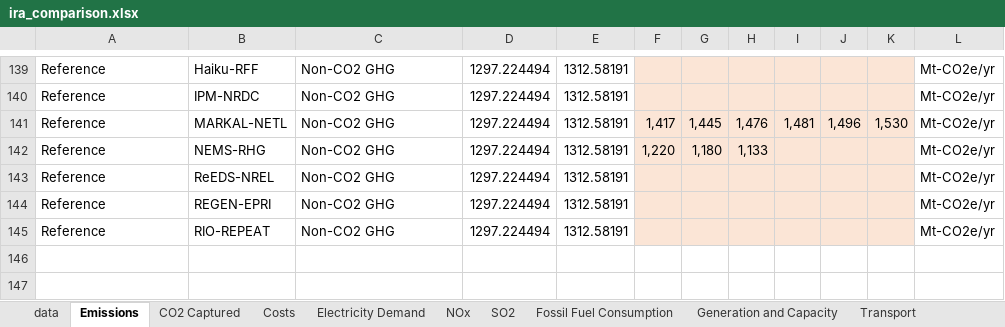
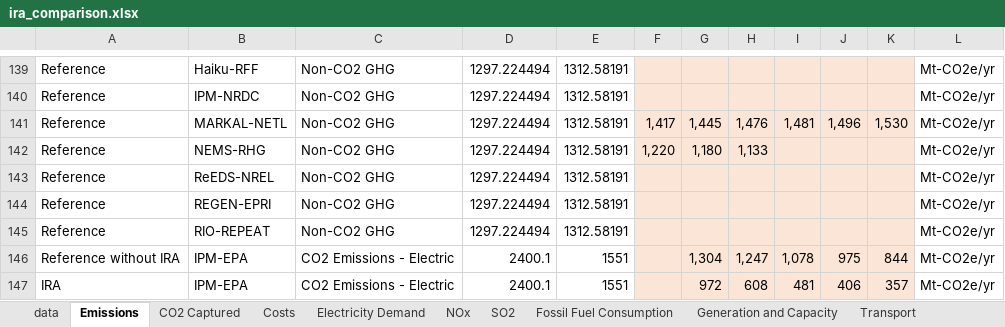
Before and after one commit to mobro-git/LEEP, an Excel workbook: data-extra/ira_comparison_raw/ira_comparison.xlsx, sheet Emissions, drawn as a sheet; only a part is shown, gaps mark what is left out; values as stored, in another font and other column widths than the file's, no borders; the diff names each change by its address in the sheet, - before the commit and + after, or states it on an @@ line.

```diff
--- a/data-extra/ira_comparison_raw/ira_comparison.xlsx (sheet Emissions)
+++ b/data-extra/ira_comparison_raw/ira_comparison.xlsx (sheet Emissions)
+row 146: Reference without IRA | IPM-EPA | CO2 Emissions - Electric | 2400.1 | 1551 |  | 1,304 | 1,247 | 1,078 | 975 | 844 | Mt-CO2e/yr
+row 147: IRA | IPM-EPA | CO2 Emissions - Electric | 2400.1 | 1551 |  | 972 | 608 | 481 | 406 | 357 | Mt-CO2e/yr
```
Also changed, not shown: sheet Electricity Demand, sheet CO2 Captured, sheet NOx, 5 other files.
